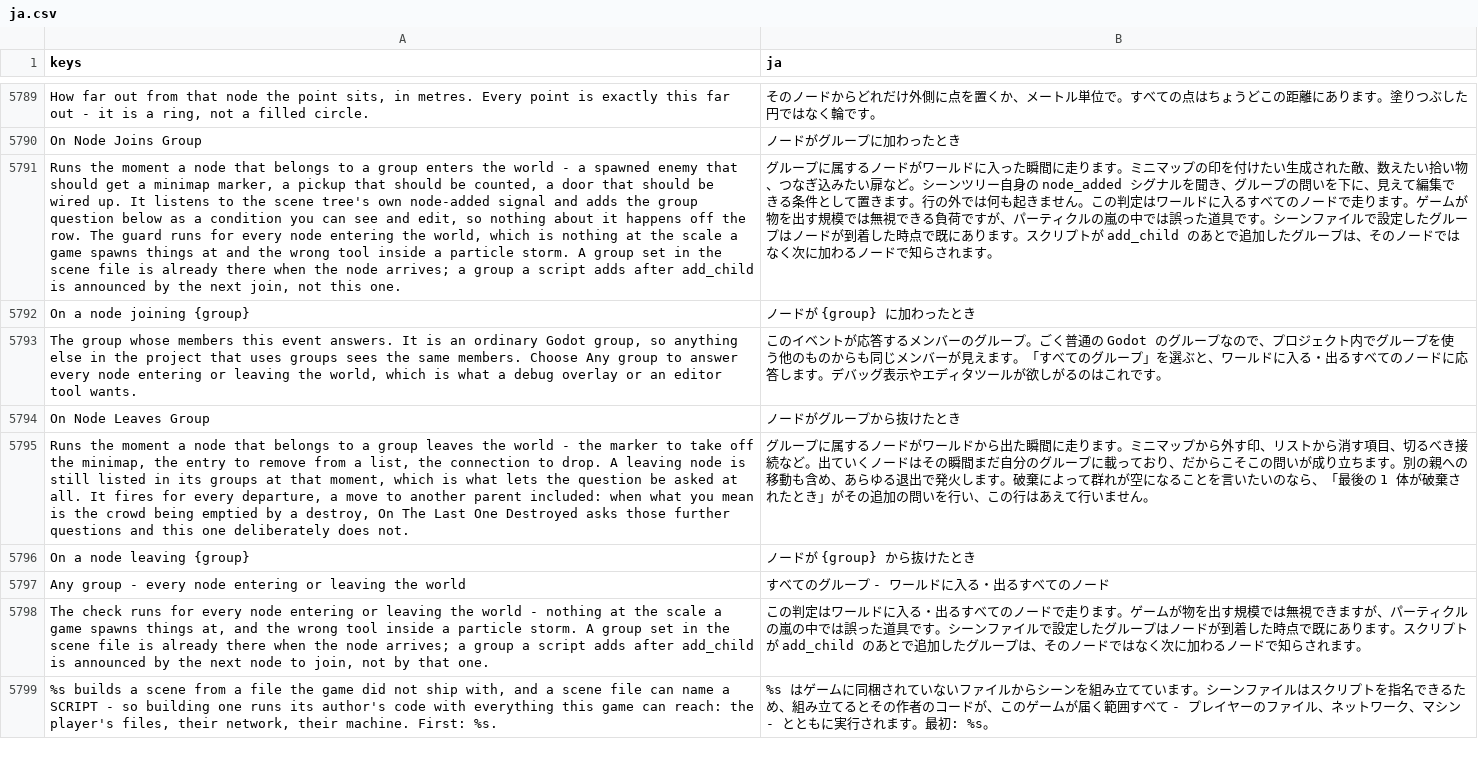
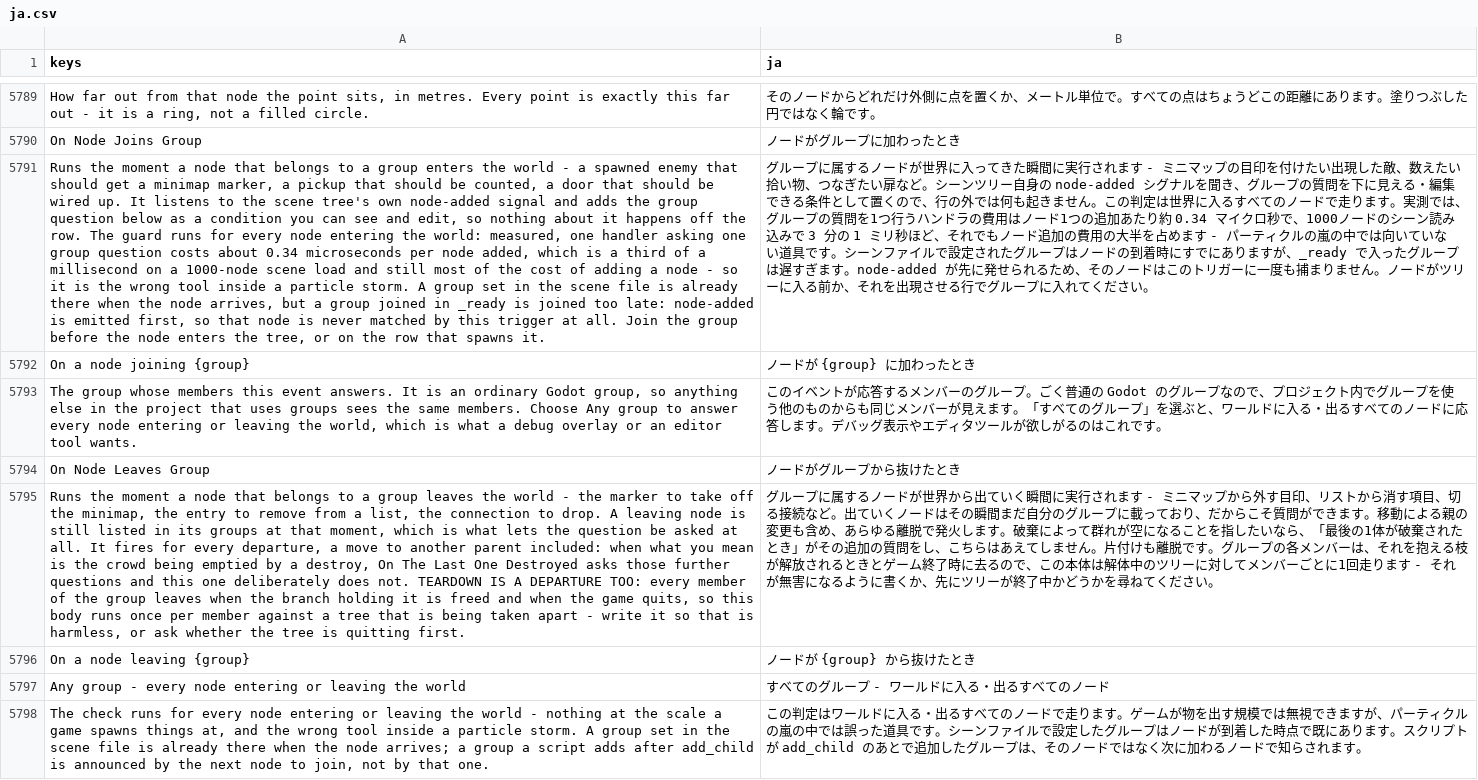
Before and after one commit to SalmanShhh/Godot-EventSheet-Visual-Scripting, a CSV file: addons/eventsheet/translations/ja.csv, drawn as a sheet; only a part is shown, gaps mark what is left out; the shorter side is filled out with more unchanged rows; the diff names each change by its address in the sheet, - before the commit and + after, or states it on an @@ line.

```diff
--- a/addons/eventsheet/translations/ja.csv
+++ b/addons/eventsheet/translations/ja.csv
-A5791 (keys): …entering the world, which is nothing at the scale a game spawns things at and the wrong tool inside a particle storm. A group set in the scene file is already there when the node arrives; a group a script adds after add_child is announced by the next join, not this one.
+A5791 (keys): …entering the world: measured, one handler asking one group question costs about 0.34 microseconds per node added, which is a third of a millisecond on a 1000-node scene load and still most of the cost of adding a node - so it is the wrong tool inside a particle storm. A group set in the scene file is already there when the node arrives, but a group joined in _ready is joined too late: node-added is emitted first, so that node is never matched by this trigger at all. Join the group before the node enters the tree, or on the row that spawns it.
-B5791 (ja): …ノードがワールドに入った瞬間に走ります。ミニマップの印を付けたい生成された敵、数えたい拾い物、つなぎ込みたい扉など。シーンツリー自身の node_added シグナルを聞き、グループの問いを下に、見えて編集できる条件として置きます。行の外では何も起きません。この判定はワールドに入るすべてのノードで走ります。ゲームが物を出す規模では無視できる負荷ですが、パーティクルの嵐の中では誤った道具です。シーンファイルで設定したグループはノードが到着した時点で既にあります。スクリプトが add_child のあとで追加したグループは、そのノードではなく次に加わるノードで知らされます。
+B5791 (ja): …ノードが世界に入ってきた瞬間に実行されます - ミニマップの目印を付けたい出現した敵、数えたい拾い物、つなぎたい扉など。シーンツリー自身の node-added シグナルを聞き、グループの質問を下に見える・編集できる条件として置くので、行の外では何も起きません。この判定は世界に入るすべてのノードで走ります。実測では、グループの質問を1つ行うハンドラの費用はノード1つの追加あたり約 0.34 マイクロ秒で、1000ノードのシーン読み込みで 3 分の 1 ミリ秒ほど、それでもノード追加の費用の大半を占めます - パーティクルの嵐の中では向いていない道具です。シーンファイルで設定されたグループはノードの到着時にすでにありますが、_ready で入ったグループは遅すぎます。node-added が先に発せられるため、そのノードはこのトリガーに一度も捕まりません。ノードがツリーに入る前か、それを出現させる行でグループに入れてください。
-A5795 (keys): …does not.
+A5795 (keys): …does not. TEARDOWN IS A DEPARTURE TOO: every member of the group leaves when the branch holding it is freed and when the game quits, so this body runs once per member against a tree that is being taken apart - write it so that is harmless, or ask whether the tree is quitting first.
-B5795 (ja): …ノードがワールドから出た瞬間に走ります。ミニマップから外す印、リストから消す項目、切るべき接続など。出ていくノードはその瞬間まだ自分のグループに載っており、だからこそこの問いが成り立ちます。別の親への移動も含め、あらゆる退出で発火します。破棄によって群れが空になることを言いたいのなら、「最後の 1 体が破棄されたとき」がその追加の問いを行い、この行はあえて行いません。
+B5795 (ja): …ノードが世界から出ていく瞬間に実行されます - ミニマップから外す目印、リストから消す項目、切る接続など。出ていくノードはその瞬間まだ自分のグループに載っており、だからこそ質問ができます。移動による親の変更も含め、あらゆる離脱で発火します。破棄によって群れが空になることを指したいなら、「最後の1体が破棄されたとき」がその追加の質問をし、こちらはあえてしません。片付けも離脱です。グループの各メンバーは、それを抱える枝が解放されるときとゲーム終了時に去るので、この本体は解体中のツリーに対してメンバーごとに1回走ります - それが無害になるように書くか、先にツリーが終了中かどうかを尋ねてください。
```
Also changed, not shown: addons/eventsheet/translations/de.csv, addons/eventsheet/translations/es.csv, 10 other files.
